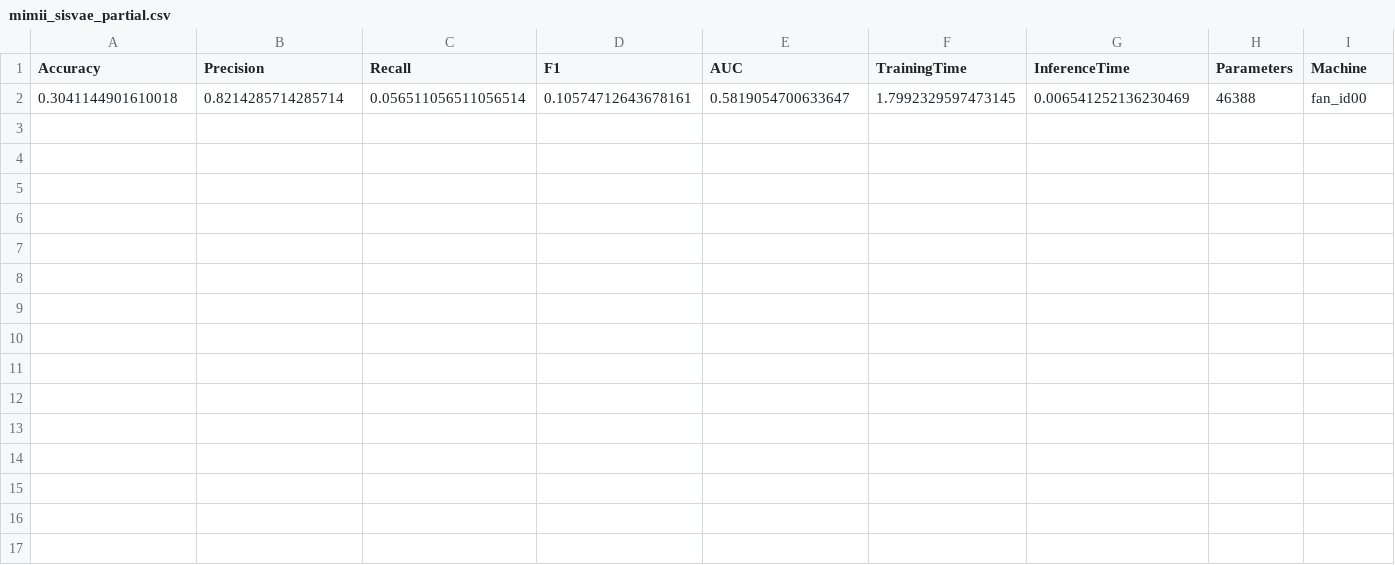
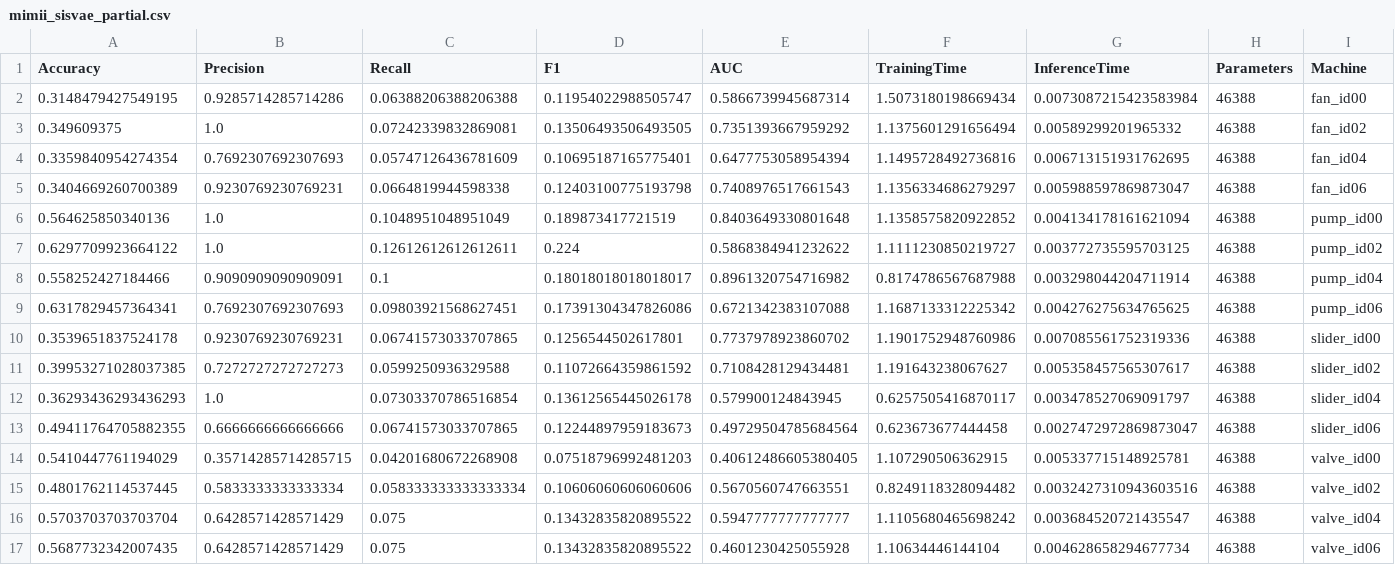
Before and after one commit to DavidTan-cloud/wqf7023-industrial-anomaly-detection-radar, a CSV file: results/MIMII/mimii_sisvae_partial.csv, drawn as a sheet; removed rows and columns are numbered as before the commit, all else as after; the diff names each change by its address in the sheet, - before the commit and + after, or states it on an @@ line.

```diff
--- a/results/MIMII/mimii_sisvae_partial.csv
+++ b/results/MIMII/mimii_sisvae_partial.csv
-row 2: 0.3041144901610018 | 0.8214285714285714 | 0.056511056511056514 | 0.10574712643678161 | 0.5819054700633647 | 1.7992329597473145 | 0.006541252136230469 | 46388 | fan_id00
+row 2: 0.3148479427549195 | 0.9285714285714286 | 0.06388206388206388 | 0.11954022988505747 | 0.5866739945687314 | 1.5073180198669434 | 0.0073087215423583984 | 46388 | fan_id00
+row 3: 0.349609375 | 1.0 | 0.07242339832869081 | 0.13506493506493505 | 0.7351393667959292 | 1.1375601291656494 | 0.00589299201965332 | 46388 | fan_id02
+row 4: 0.3359840954274354 | 0.7692307692307693 | 0.05747126436781609 | 0.10695187165775401 | 0.6477753058954394 | 1.1495728492736816 | 0.006713151931762695 | 46388 | fan_id04
+row 5: 0.3404669260700389 | 0.9230769230769231 | 0.0664819944598338 | 0.12403100775193798 | 0.7408976517661543 | 1.1356334686279297 | 0.005988597869873047 | 46388 | fan_id06
+row 6: 0.564625850340136 | 1.0 | 0.1048951048951049 | 0.189873417721519 | 0.8403649330801648 | 1.1358575820922852 | 0.004134178161621094 | 46388 | pump_id00
+row 7: 0.6297709923664122 | 1.0 | 0.12612612612612611 | 0.224 | 0.5868384941232622 | 1.1111230850219727 | 0.003772735595703125 | 46388 | pump_id02
+row 8: 0.558252427184466 | 0.9090909090909091 | 0.1 | 0.18018018018018017 | 0.8961320754716982 | 0.8174786567687988 | 0.003298044204711914 | 46388 | pump_id04
+row 9: 0.6317829457364341 | 0.7692307692307693 | 0.09803921568627451 | 0.17391304347826086 | 0.6721342383107088 | 1.1687133312225342 | 0.004276275634765625 | 46388 | pump_id06
+row 10: 0.3539651837524178 | 0.9230769230769231 | 0.06741573033707865 | 0.1256544502617801 | 0.7737978923860702 | 1.1901752948760986 | 0.007085561752319336 | 46388 | slider_id00
+row 11: 0.39953271028037385 | 0.7272727272727273 | 0.0599250936329588 | 0.11072664359861592 | 0.7108428129434481 | 1.191643238067627 | 0.005358457565307617 | 46388 | slider_id02
+row 12: 0.36293436293436293 | 1.0 | 0.07303370786516854 | 0.13612565445026178 | 0.579900124843945 | 0.6257505416870117 | 0.003478527069091797 | 46388 | slider_id04
+row 13: 0.49411764705882355 | 0.6666666666666666 | 0.06741573033707865 | 0.12244897959183673 | 0.49729504785684564 | 0.623673677444458 | 0.0027472972869873047 | 46388 | slider_id06
+row 14: 0.5410447761194029 | 0.35714285714285715 | 0.04201680672268908 | 0.07518796992481203 | 0.40612486605380405 | 1.107290506362915 | 0.005337715148925781 | 46388 | valve_id00
+row 15: 0.4801762114537445 | 0.5833333333333334 | 0.058333333333333334 | 0.10606060606060606 | 0.5670560747663551 | 0.8249118328094482 | 0.0032427310943603516 | 46388 | valve_id02
+row 16: 0.5703703703703704 | 0.6428571428571429 | 0.075 | 0.13432835820895522 | 0.5947777777777777 | 1.1105680465698242 | 0.003684520721435547 | 46388 | valve_id04
+row 17: 0.5687732342007435 | 0.6428571428571429 | 0.075 | 0.13432835820895522 | 0.4601230425055928 | 1.10634446144104 | 0.004628658294677734 | 46388 | valve_id06
```
Also changed, not shown: results/MIMII/mimii_rancoder_partial.csv, results/MIMII/mimii_rancoder_results.csv, 4 other files.
